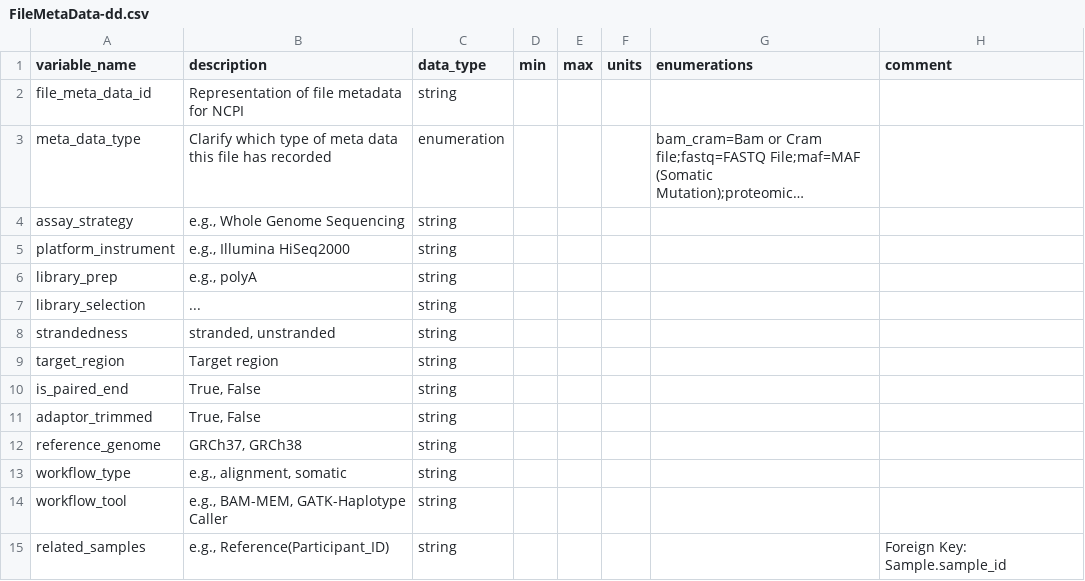
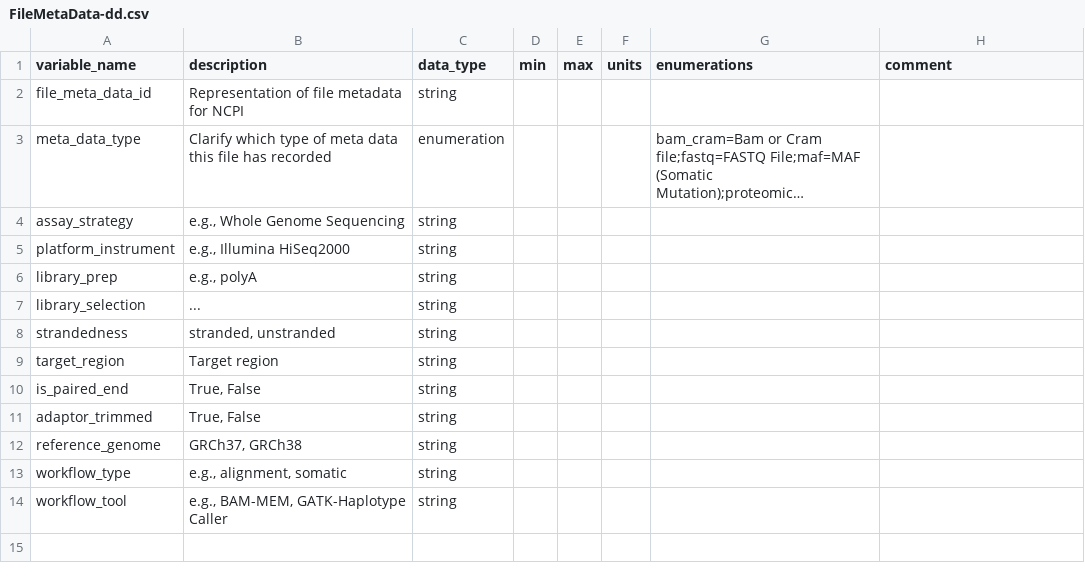
Before and after one commit to carrollaboratory/kfi-fhir-input, a CSV file: project/data-dictionary/FileMetaData-dd.csv, drawn as a sheet; long unchanged cells end in ….

Commit message:
Consistency Review - File Meta Data

```diff
--- a/project/data-dictionary/FileMetaData-dd.csv
+++ b/project/data-dictionary/FileMetaData-dd.csv
@@ -14,2 +14 @@ workflow_type,"e.g., alignment, somatic",string,,,,,
 workflow_tool,"e.g., BAM-MEM, GATK-Haplotype Caller",string,,,,,
-related_samples,"e.g., Reference(Participant_ID)",string,,,,,Foreign Key: Sample.sample_id
```
Also changed, not shown: 7 other files.
